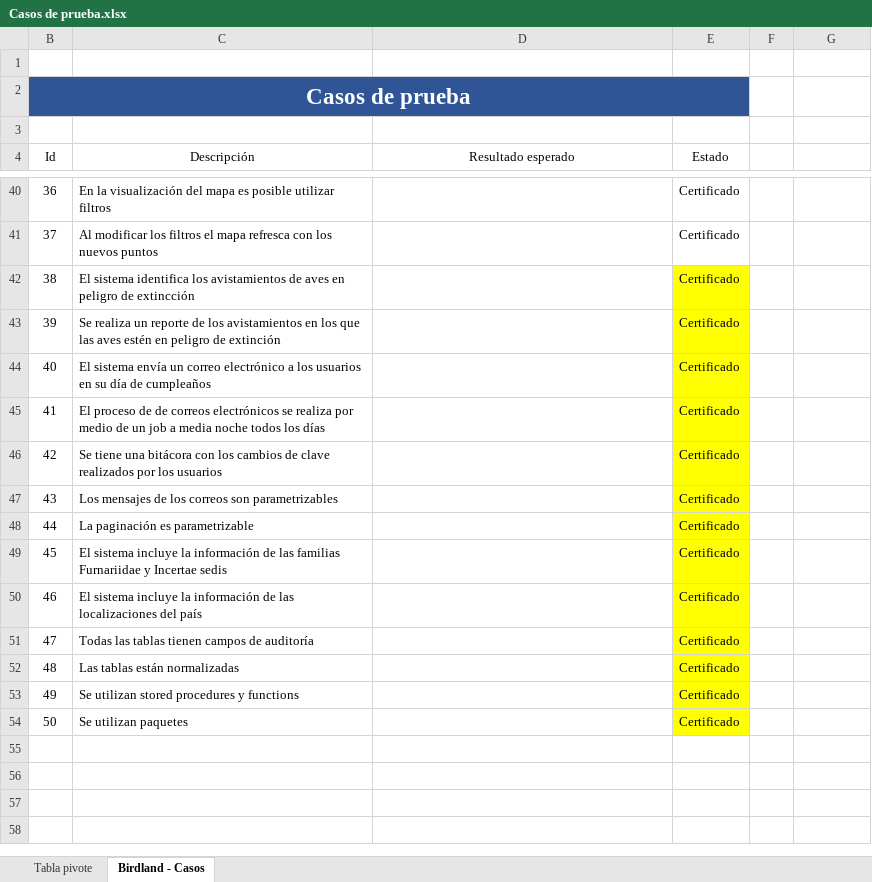
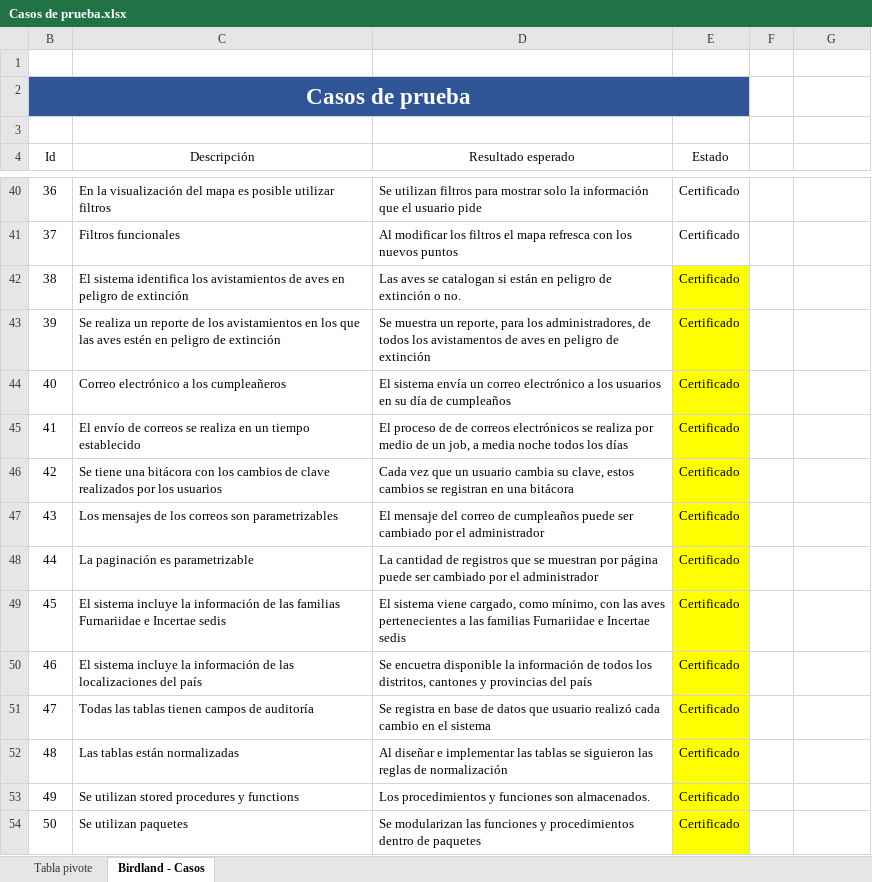
Before and after one commit to cecilianogranados96/BirdLand, an Excel workbook: Casos de prueba.xlsx, sheet Birdland - Casos, drawn as a sheet; only a part is shown, gaps mark what is left out; values as stored, in another font and other column widths than the file's, no borders; conditional formats and table styles not drawn; the diff covers the shown part only; the diff names each change by its address in the sheet, - before the commit and + after, or states it on an @@ line.

Commit message:
Información de aves, casos de prueba completos

```diff
--- a/Casos de prueba.xlsx (sheet Birdland - Casos)
+++ b/Casos de prueba.xlsx (sheet Birdland - Casos)
-D40 (Resultado esperado): (empty)
+D40 (Resultado esperado): Se utilizan filtros para mostrar solo la información que el usuario pide
-C41 (Descripción): Al modificar los filtros el mapa refresca con los nuevos puntos
+C41 (Descripción): Filtros funcionales
-D41 (Resultado esperado): (empty)
+D41 (Resultado esperado): Al modificar los filtros el mapa refresca con los nuevos puntos
-C42 (Descripción): …peligro de extincción
+C42 (Descripción): …peligro de extinción
-D42 (Resultado esperado): (empty)
+D42 (Resultado esperado): Las aves se catalogan si están en peligro de extinción o no.
-D43 (Resultado esperado): (empty)
+D43 (Resultado esperado): Se muestra un reporte, para los administradores, de todos los avistamentos de aves en peligro de extinción
-C44 (Descripción): El sistema envía un correo electrónico a los usuarios en su día de cumpleaños
+C44 (Descripción): Correo electrónico a los cumpleañeros
-D44 (Resultado esperado): (empty)
+D44 (Resultado esperado): El sistema envía un correo electrónico a los usuarios en su día de cumpleaños
-C45 (Descripción): El proceso de de correos electrónicos se realiza por medio de un job a media noche todos los días
+C45 (Descripción): El envío de correos se realiza en un tiempo establecido
-D45 (Resultado esperado): (empty)
+D45 (Resultado esperado): El proceso de de correos electrónicos se realiza por medio de un job, a media noche todos los días
-D46 (Resultado esperado): (empty)
+D46 (Resultado esperado): Cada vez que un usuario cambia su clave, estos cambios se registran en una bitácora
-D47 (Resultado esperado): (empty)
+D47 (Resultado esperado): El mensaje del correo de cumpleaños puede ser cambiado por el administrador
-D48 (Resultado esperado): (empty)
+D48 (Resultado esperado): La cantidad de registros que se muestran por página puede ser cambiado por el administrador
-C49 (Descripción): …familias Furnariidae y Incertae sedis
+C49 (Descripción): …familias Furnariidae e Incertae sedis
-D49 (Resultado esperado): (empty)
+D49 (Resultado esperado): El sistema viene cargado, como mínimo, con las aves pertenecientes a las familias Furnariidae e Incertae sedis
-D50 (Resultado esperado): (empty)
+D50 (Resultado esperado): Se encuetra disponible la información de todos los distritos, cantones y provincias del país
-D51 (Resultado esperado): (empty)
+D51 (Resultado esperado): Se registra en base de datos que usuario realizó cada cambio en el sistema
-D52 (Resultado esperado): (empty)
+D52 (Resultado esperado): Al diseñar e implementar las tablas se siguieron las reglas de normalización
-D53 (Resultado esperado): (empty)
+D53 (Resultado esperado): Los procedimientos y funciones son almacenados.
-D54 (Resultado esperado): (empty)
+D54 (Resultado esperado): Se modularizan las funciones y procedimientos dentro de paquetes
```
Also changed, not shown: 28 edited cells elsewhere in this sheet, 10 other files.
